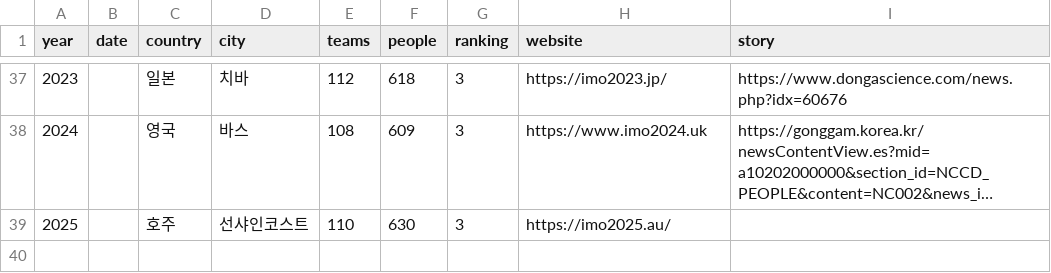
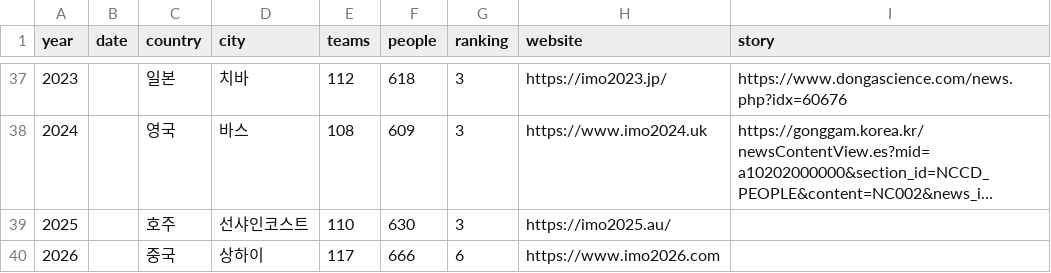
Before and after one commit to imo-korea/imo-korea.github.io, a CSV file: _data/imo.csv, drawn as a sheet; only a part is shown, gaps mark what is left out; long unchanged cells end in ….

```diff
--- a/_data/imo.csv
+++ b/_data/imo.csv
@@ -39 +39,2 @@ year,date,country,city,teams,people,ranking,website,story
 2025,,호주,선샤인코스트,110,630,3,https://imo2025.au/,
+2026,,중국,상하이,117,666,6,https://www.imo2026.com,
```
Also changed, not shown: _data/imo-korea.csv.
